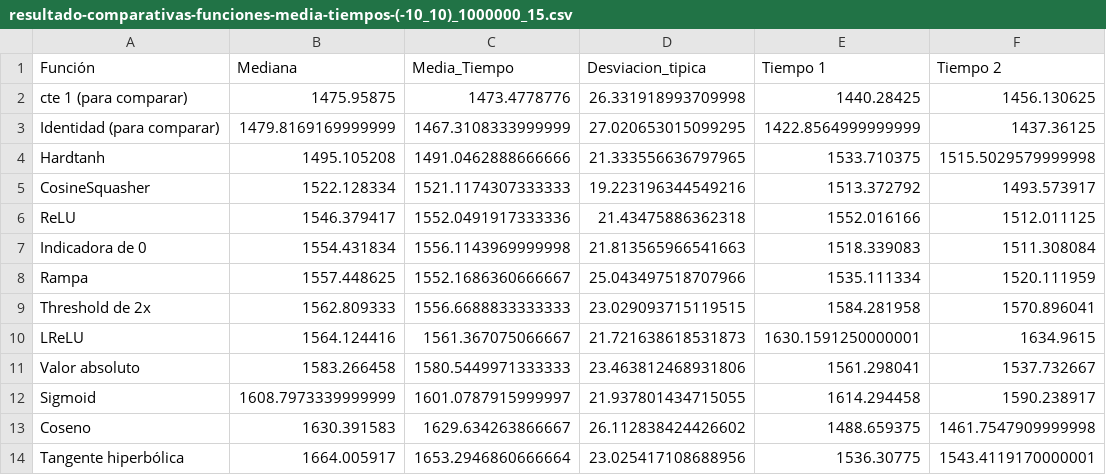
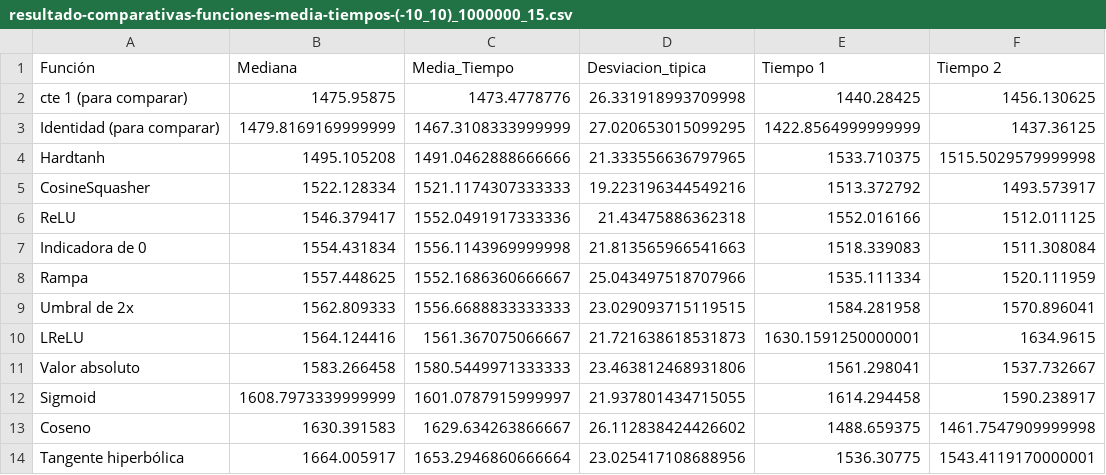
Before and after one commit to BlancaCC/TFG-Estudio-de-las-redes-neuronales, a CSV file: Experimentos/comparativas-funciones-activacion/resultado-comparativas-funciones-media-tiempos-(-10_10)_1000000_15.csv, drawn as a sheet; only a part is shown; the diff names each change by its address in the sheet, - before the commit and + after, or states it on an @@ line.

```diff
--- a/Experimentos/comparativas-funciones-activacion/resultado-comparativas-funciones-media-tiempos-(-10_10)_1000000_15.csv
+++ b/Experimentos/comparativas-funciones-activacion/resultado-comparativas-funciones-media-tiempos-(-10_10)_1000000_15.csv
-A9 (Función): Threshold de 2x
+A9 (Función): Umbral de 2x
```
Also changed, not shown: 1 other file.
